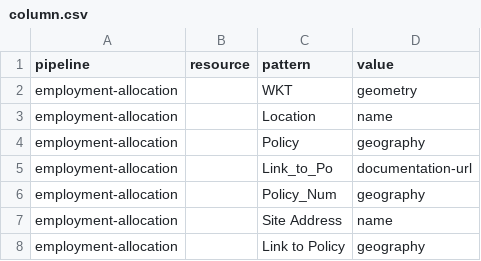
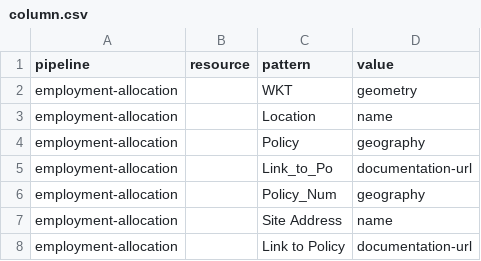
Before and after one commit to digital-land-attic/employment-allocation-collection, a CSV file: pipeline/column.csv, drawn as a sheet.

Commit message:
re-maps the documentation-url

```diff
--- a/pipeline/column.csv
+++ b/pipeline/column.csv
@@ -7,2 +7,2 @@ employment-allocation,,Policy_Num,geography
 employment-allocation,,Site Address,name
-employment-allocation,,Link to Policy,geography
+employment-allocation,,Link to Policy,documentation-url
```
